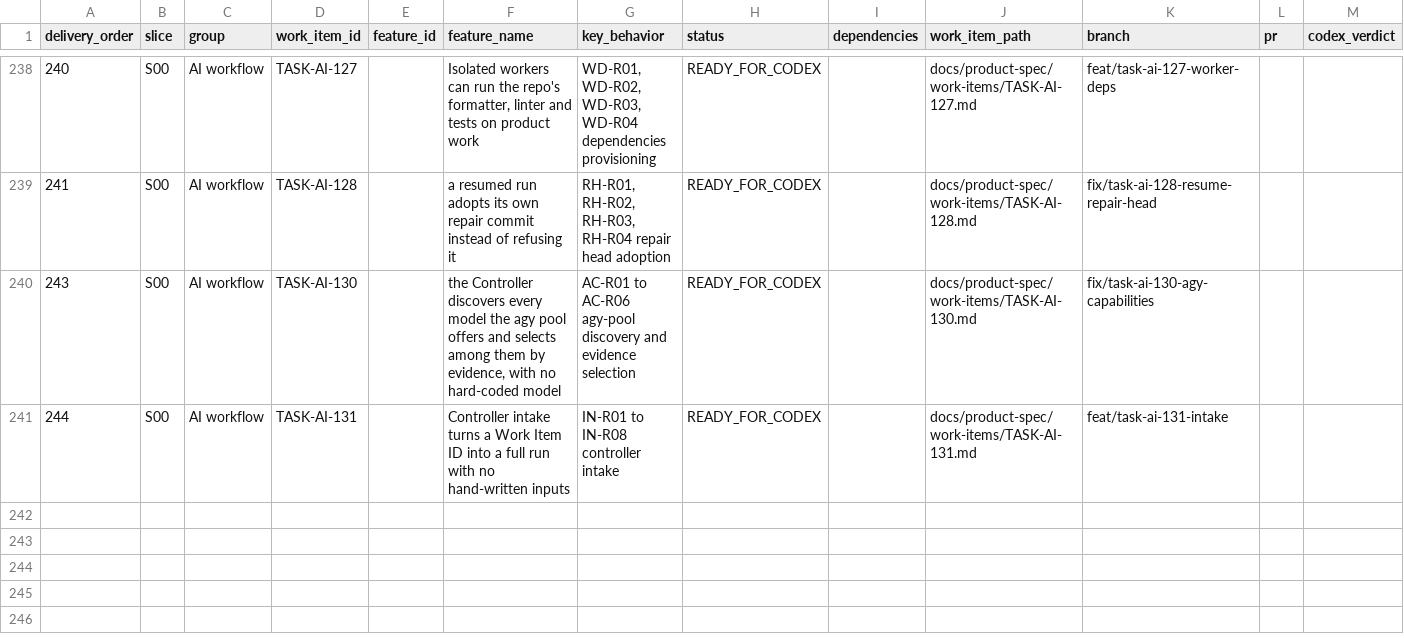
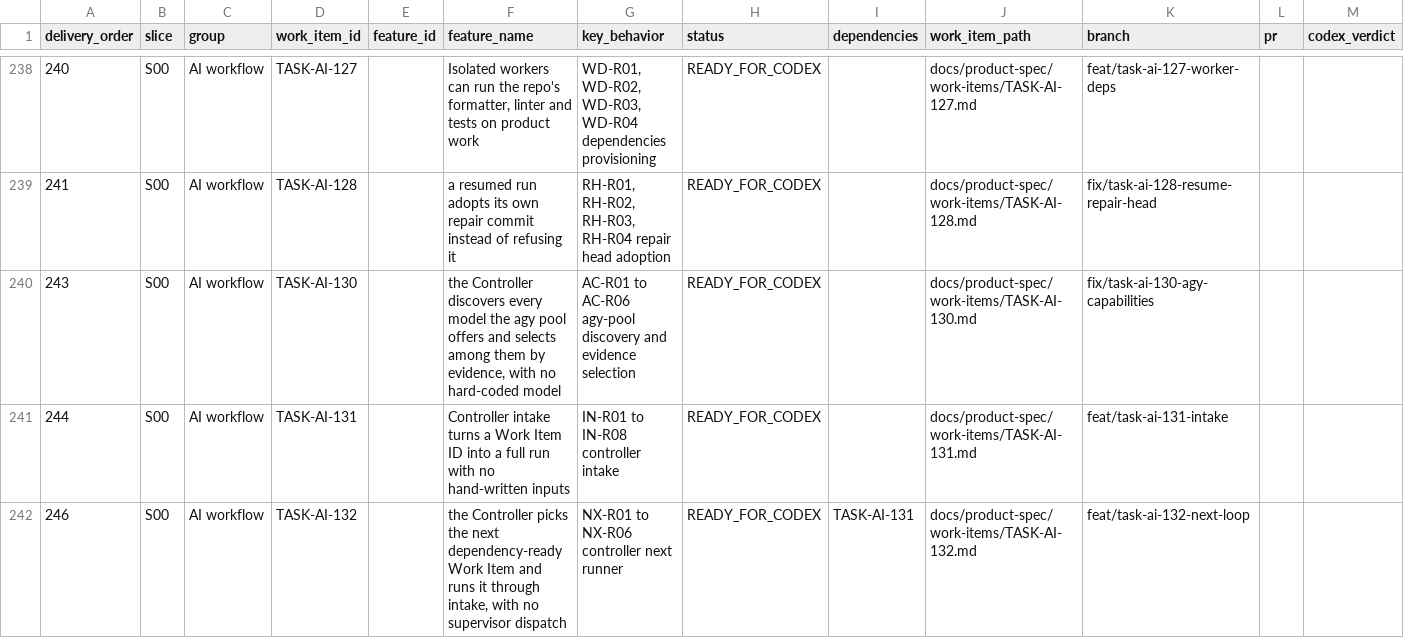
Before and after one commit to vinh05092001/shipde-platform, a CSV file: docs/product-spec/docs/10-ai-collaboration/FEATURE-DELIVERY-REGISTER.csv, drawn as a sheet; only a part is shown, gaps mark what is left out; rows hold the shown columns only; the diff names each change by its address in the sheet, - before the commit and + after, or states it on an @@ line.

Commit message:
[TASK-AI-132] The Controller picks the next ready Work Item and runs it through intake (#252)
* [TASK-AI-132] The Controller picks the next ready Work Item and runs it through intake

* [TASK-AI-132] Close review findings: shared claims, ceiling from data, terminal loop states

---------

Co-authored-by: Test <test@test.com>

```diff
--- a/docs/product-spec/docs/10-ai-collaboration/FEATURE-DELIVERY-REGISTER.csv
+++ b/docs/product-spec/docs/10-ai-collaboration/FEATURE-DELIVERY-REGISTER.csv
+row 242: 246 | S00 | AI workflow | TASK-AI-132 |  | the Controller picks the next dependency-ready Work Item and runs it through intake, with no supervisor dispatch | NX-R01 to NX-R06 controller next runner | READY_FOR_CODEX | TASK-AI-131 | docs/product-spec/work-items/TASK-AI-132.md | feat/task-ai-132-next-loop
```
Also changed, not shown: 7 other files.
